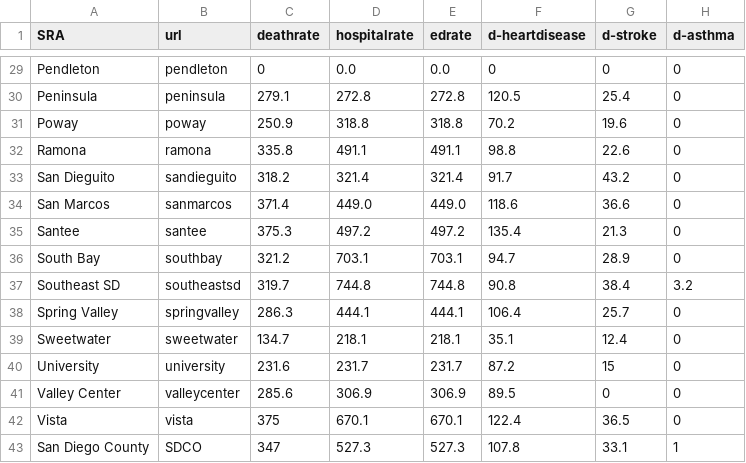
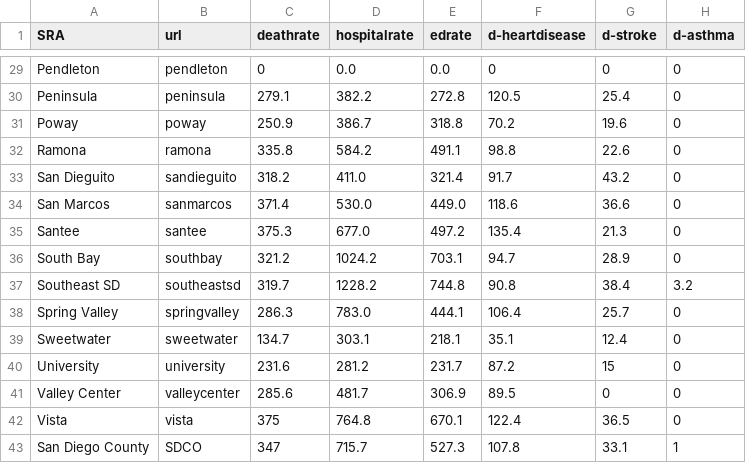
Before and after one commit to andrewakagawa/sdh20, a CSV file: public/csv/data.csv, drawn as a sheet; only a part is shown, gaps mark what is left out; the diff covers the shown part only; the diff names each change by its address in the sheet, - before the commit and + after, or states it on an @@ line.

```diff
--- a/public/csv/data.csv
+++ b/public/csv/data.csv
-D30 (hospitalrate): 272.8
+D30 (hospitalrate): 382.2
-D31 (hospitalrate): 318.8
+D31 (hospitalrate): 386.7
-D32 (hospitalrate): 491.1
+D32 (hospitalrate): 584.2
-D33 (hospitalrate): 321.4
+D33 (hospitalrate): 411.0
-D34 (hospitalrate): 449.0
+D34 (hospitalrate): 530.0
-D35 (hospitalrate): 497.2
+D35 (hospitalrate): 677.0
-D36 (hospitalrate): 703.1
+D36 (hospitalrate): 1024.2
-D37 (hospitalrate): 744.8
+D37 (hospitalrate): 1228.2
-D38 (hospitalrate): 444.1
+D38 (hospitalrate): 783.0
-D39 (hospitalrate): 218.1
+D39 (hospitalrate): 303.1
-D40 (hospitalrate): 231.7
+D40 (hospitalrate): 281.2
-D41 (hospitalrate): 306.9
+D41 (hospitalrate): 481.7
-D42 (hospitalrate): 670.1
+D42 (hospitalrate): 764.8
-D43 (hospitalrate): 527.3
+D43 (hospitalrate): 715.7
```
Also changed, not shown: 26 edited cells elsewhere in this file.
